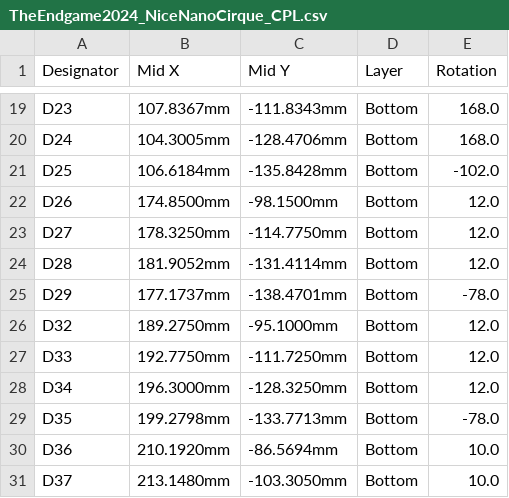
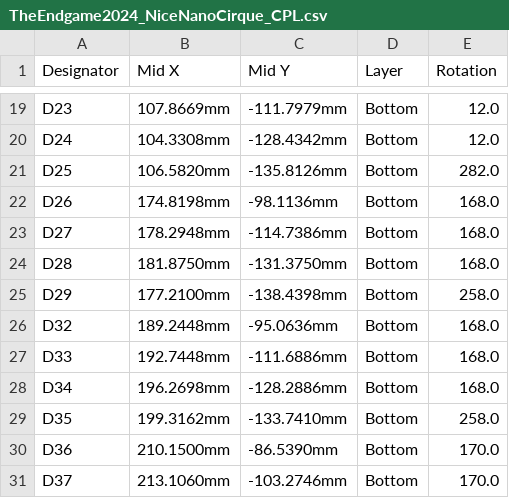
Before and after one commit to runty/TheEndgame2024, a CSV file: 001 PCB/GERBER/NICE NANO CIRQUE/TheEndgame2024_NiceNanoCirque_CPL.csv, drawn as a sheet; only a part is shown, gaps mark what is left out; the diff covers the shown part only; the diff names each change by its address in the sheet, - before the commit and + after, or states it on an @@ line.

```diff
--- a/001 PCB/GERBER/NICE NANO CIRQUE/TheEndgame2024_NiceNanoCirque_CPL.csv
+++ b/001 PCB/GERBER/NICE NANO CIRQUE/TheEndgame2024_NiceNanoCirque_CPL.csv
-B19 (Mid X): 107.8367mm
+B19 (Mid X): 107.8669mm
-C19 (Mid Y): -111.8343mm
+C19 (Mid Y): -111.7979mm
-E19:E20 (Rotation): 168.0
+E19:E20 (Rotation): 12.0
-B20 (Mid X): 104.3005mm
+B20 (Mid X): 104.3308mm
-C20 (Mid Y): -128.4706mm
+C20 (Mid Y): -128.4342mm
-B21 (Mid X): 106.6184mm
+B21 (Mid X): 106.5820mm
-C21 (Mid Y): -135.8428mm
+C21 (Mid Y): -135.8126mm
-E21 (Rotation): -102.0
+E21 (Rotation): 282.0
-B22 (Mid X): 174.8500mm
+B22 (Mid X): 174.8198mm
-C22 (Mid Y): -98.1500mm
+C22 (Mid Y): -98.1136mm
-E22:E24 (Rotation): 12.0
+E22:E24 (Rotation): 168.0
-B23 (Mid X): 178.3250mm
+B23 (Mid X): 178.2948mm
-C23 (Mid Y): -114.7750mm
+C23 (Mid Y): -114.7386mm
-B24 (Mid X): 181.9052mm
+B24 (Mid X): 181.8750mm
-C24 (Mid Y): -131.4114mm
+C24 (Mid Y): -131.3750mm
-B25 (Mid X): 177.1737mm
+B25 (Mid X): 177.2100mm
-C25 (Mid Y): -138.4701mm
+C25 (Mid Y): -138.4398mm
-E25 (Rotation): -78.0
+E25 (Rotation): 258.0
-B26 (Mid X): 189.2750mm
+B26 (Mid X): 189.2448mm
-C26 (Mid Y): -95.1000mm
+C26 (Mid Y): -95.0636mm
-E26:E28 (Rotation): 12.0
+E26:E28 (Rotation): 168.0
-B27 (Mid X): 192.7750mm
+B27 (Mid X): 192.7448mm
-C27 (Mid Y): -111.7250mm
+C27 (Mid Y): -111.6886mm
-B28 (Mid X): 196.3000mm
+B28 (Mid X): 196.2698mm
-C28 (Mid Y): -128.3250mm
+C28 (Mid Y): -128.2886mm
-B29 (Mid X): 199.2798mm
+B29 (Mid X): 199.3162mm
-C29 (Mid Y): -133.7713mm
+C29 (Mid Y): -133.7410mm
-E29 (Rotation): -78.0
+E29 (Rotation): 258.0
-B30 (Mid X): 210.1920mm
+B30 (Mid X): 210.1500mm
-C30 (Mid Y): -86.5694mm
+C30 (Mid Y): -86.5390mm
-E30:E31 (Rotation): 10.0
+E30:E31 (Rotation): 170.0
-B31 (Mid X): 213.1480mm
+B31 (Mid X): 213.1060mm
-C31 (Mid Y): -103.3050mm
+C31 (Mid Y): -103.2746mm
```
Also changed, not shown: 64 edited cells elsewhere in this file, 2 other files.
